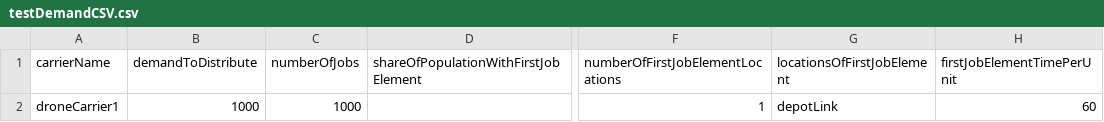
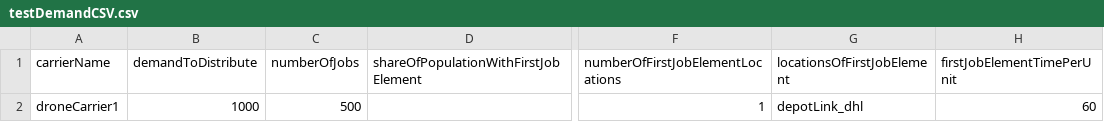
Before and after one commit to emko2000/Bachelor, a CSV file: scenarios/freightDemandGeneration/testDemandCSV.csv, drawn as a sheet; only a part is shown, gaps mark what is left out; the diff names each change by its address in the sheet, - before the commit and + after, or states it on an @@ line.

```diff
--- a/scenarios/freightDemandGeneration/testDemandCSV.csv
+++ b/scenarios/freightDemandGeneration/testDemandCSV.csv
-C2 (numberOfJobs): 1000
+C2 (numberOfJobs): 500
-G2 (locationsOfFirstJobElement): depotLink
+G2 (locationsOfFirstJobElement): depotLink_dhl
```
Also changed, not shown: scenarios/freightDemandGeneration/testCarrierCSV.csv, 3 other files.
